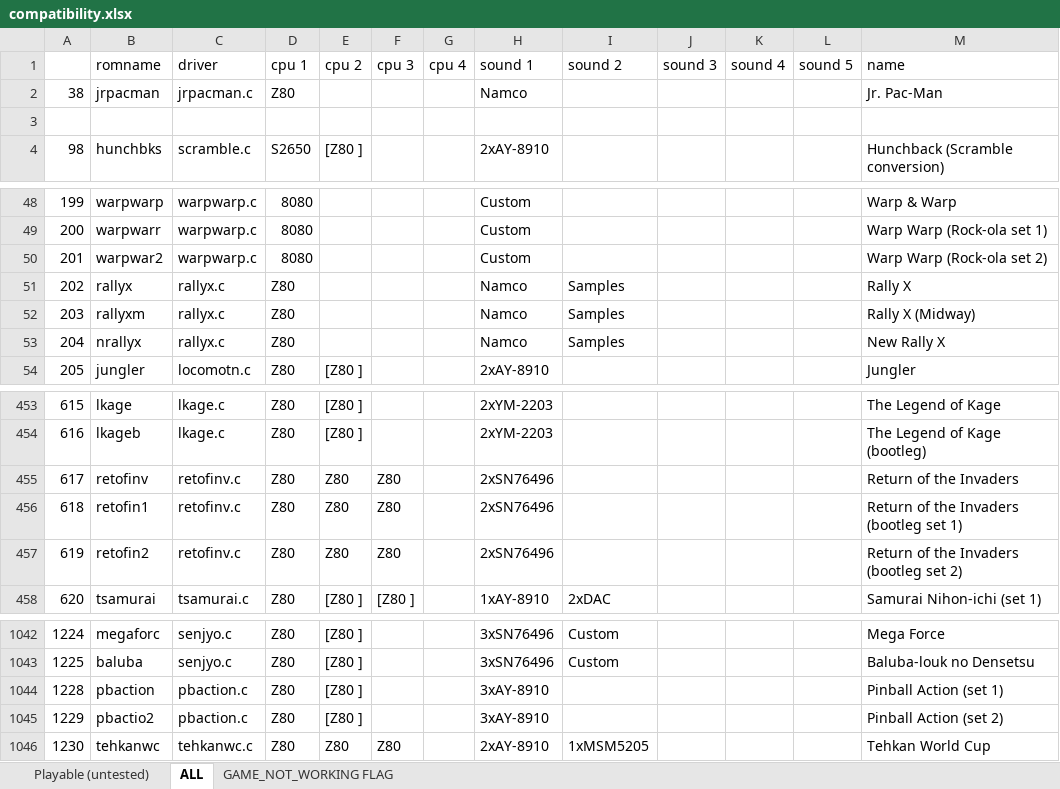
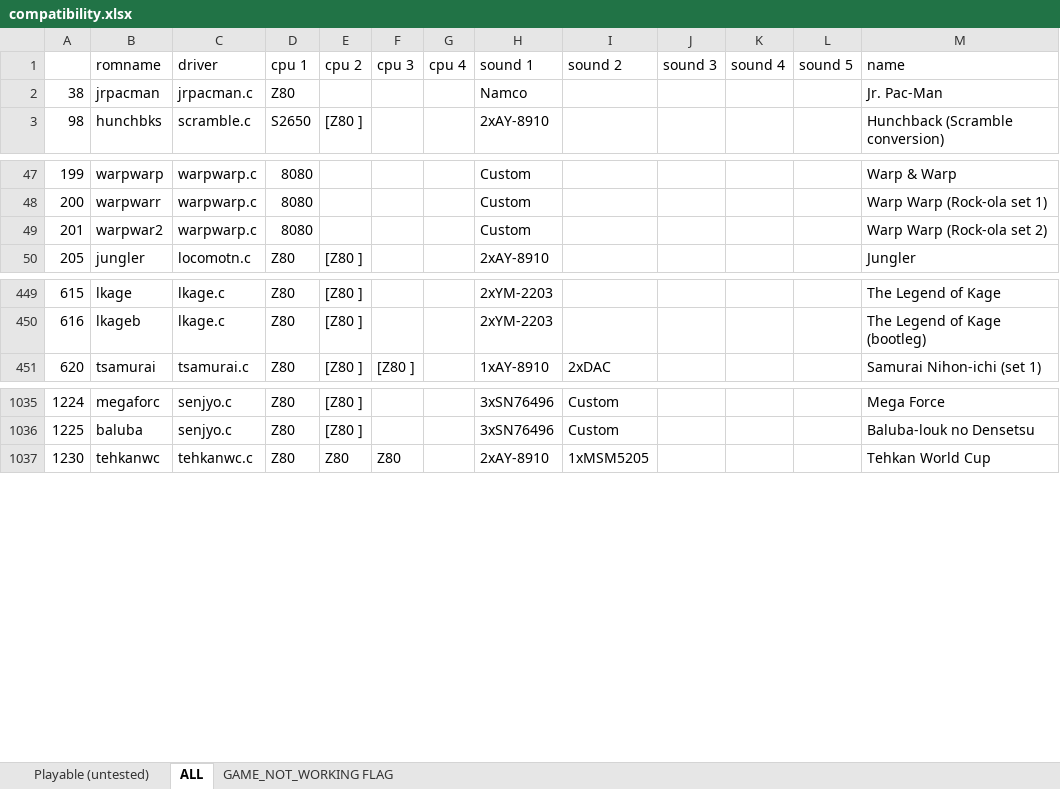
Before and after one commit to georgemoralis/arcadeflex, an Excel workbook: 0.36/compatibility.xlsx, sheet ALL, drawn as a sheet; only a part is shown, gaps mark what is left out; values as stored, in another font and other column widths than the file's, no borders; the diff names each change by its address in the sheet, - before the commit and + after, or states it on an @@ line.

Commit message:
036 : pbaction,rallx , retofinv drivers

```diff
--- a/0.36/compatibility.xlsx (sheet ALL)
+++ b/0.36/compatibility.xlsx (sheet ALL)
-row 3: (empty)
-row 51: 202 | rallyx | rallyx.c | Z80 |  |  |  | Namco | Samples |  |  |  | Rally X
-row 52: 203 | rallyxm | rallyx.c | Z80 |  |  |  | Namco | Samples |  |  |  | Rally X (Midway)
-row 53: 204 | nrallyx | rallyx.c | Z80 |  |  |  | Namco | Samples |  |  |  | New Rally X
-row 455: 617 | retofinv | retofinv.c | Z80 | Z80 | Z80 |  | 2xSN76496 |  |  |  |  | Return of the Invaders
-row 456: 618 | retofin1 | retofinv.c | Z80 | Z80 | Z80 |  | 2xSN76496 |  |  |  |  | Return of the Invaders (bootleg set 1)
-row 457: 619 | retofin2 | retofinv.c | Z80 | Z80 | Z80 |  | 2xSN76496 |  |  |  |  | Return of the Invaders (bootleg set 2)
-row 1044: 1228 | pbaction | pbaction.c | Z80 | [Z80 ] |  |  | 3xAY-8910 |  |  |  |  | Pinball Action (set 1)
-row 1045: 1229 | pbactio2 | pbaction.c | Z80 | [Z80 ] |  |  | 3xAY-8910 |  |  |  |  | Pinball Action (set 2)
```
Also changed, not shown: sheet Playable (untested), 13 other files.
